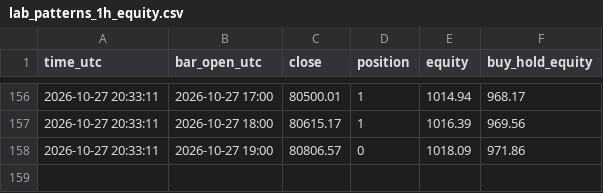
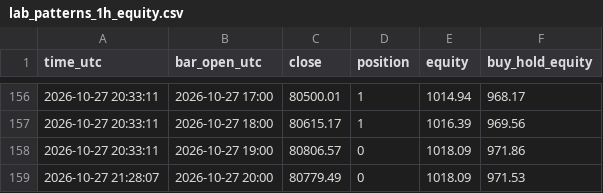
Before and after one commit to williamdurham1971/OpenOSINT, a CSV file: btc-bot/paper_state/lab_patterns_1h_equity.csv, drawn as a sheet; only a part is shown, gaps mark what is left out; the diff names each change by its address in the sheet, - before the commit and + after, or states it on an @@ line.

```diff
--- a/btc-bot/paper_state/lab_patterns_1h_equity.csv
+++ b/btc-bot/paper_state/lab_patterns_1h_equity.csv
+row 159: 2026-10-27 21:28:07 | 2026-10-27 20:00 | 80779.49 | 0 | 1018.09 | 971.53
```
Also changed, not shown: btc-bot/paper_state/lab_donchian_1h_equity.csv, btc-bot/paper_state/lab_symtri_1h_equity.csv, 4 other files.
